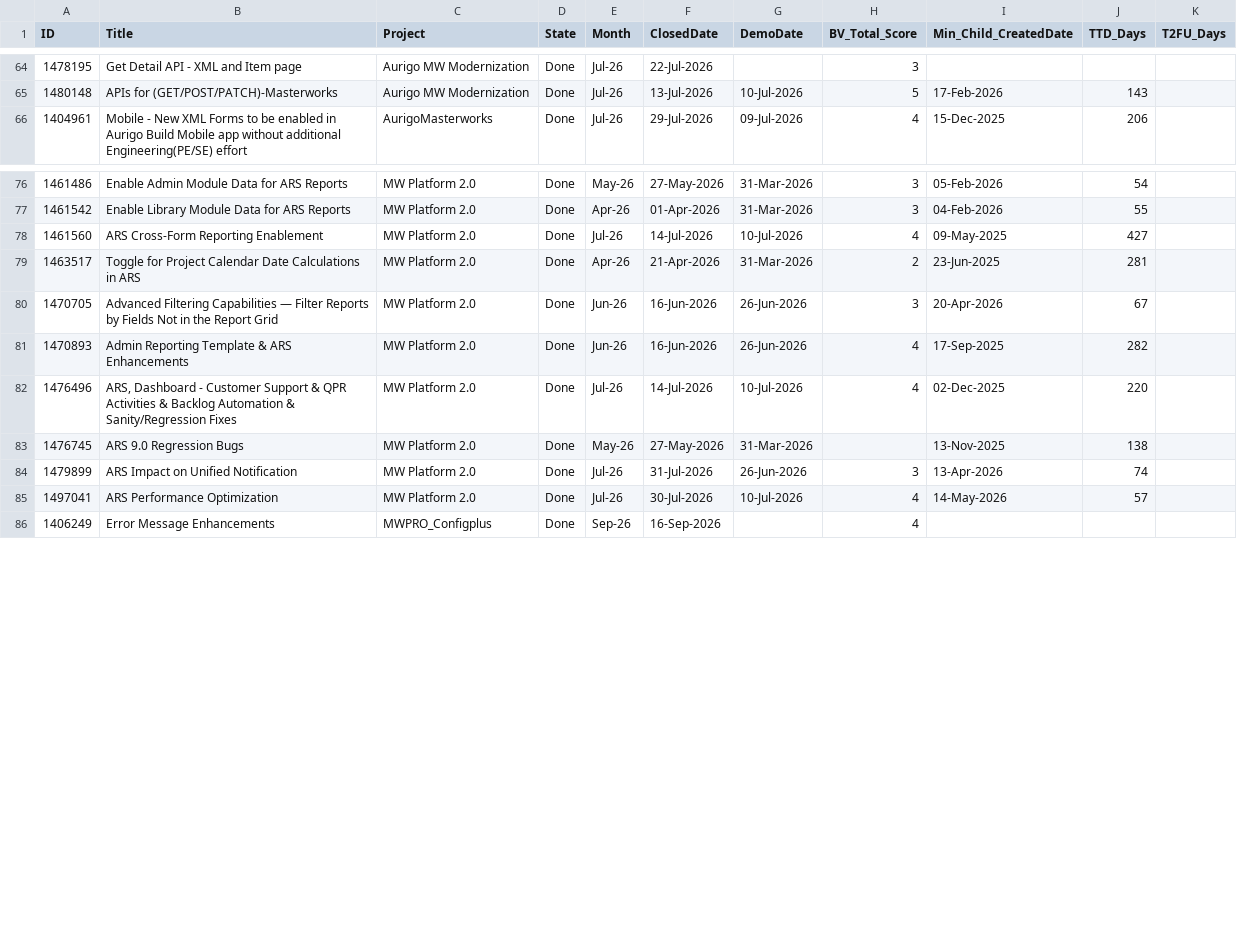
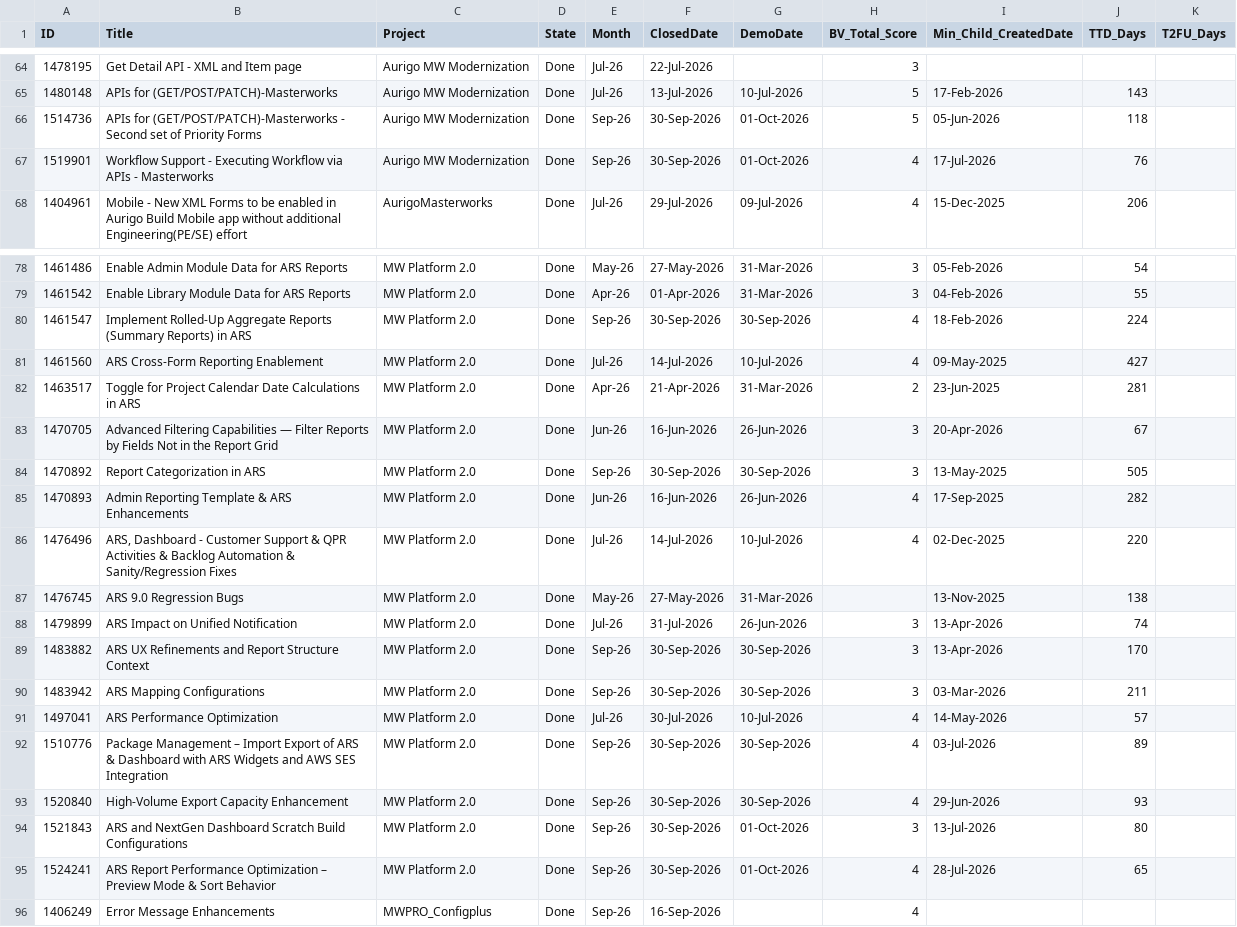
Before and after one commit to manishwali/Experiment, a CSV file: KPI_Features.csv, drawn as a sheet; only a part is shown, gaps mark what is left out; the diff names each change by its address in the sheet, - before the commit and + after, or states it on an @@ line.

```diff
--- a/KPI_Features.csv
+++ b/KPI_Features.csv
+row 66: 1514736 | APIs for (GET/POST/PATCH)-Masterworks - Second set of Priority Forms | Aurigo MW Modernization | Done | Sep-26 | 30-Sep-2026 | 01-Oct-2026 | 5 | 05-Jun-2026 | 118
+row 67: 1519901 | Workflow Support - Executing Workflow via APIs - Masterworks | Aurigo MW Modernization | Done | Sep-26 | 30-Sep-2026 | 01-Oct-2026 | 4 | 17-Jul-2026 | 76
+row 80: 1461547 | Implement Rolled-Up Aggregate Reports (Summary Reports) in ARS | MW Platform 2.0 | Done | Sep-26 | 30-Sep-2026 | 30-Sep-2026 | 4 | 18-Feb-2026 | 224
+row 84: 1470892 | Report Categorization in ARS | MW Platform 2.0 | Done | Sep-26 | 30-Sep-2026 | 30-Sep-2026 | 3 | 13-May-2025 | 505
+row 89: 1483882 | ARS UX Refinements and Report Structure Context | MW Platform 2.0 | Done | Sep-26 | 30-Sep-2026 | 30-Sep-2026 | 3 | 13-Apr-2026 | 170
+row 90: 1483942 | ARS Mapping Configurations | MW Platform 2.0 | Done | Sep-26 | 30-Sep-2026 | 30-Sep-2026 | 3 | 03-Mar-2026 | 211
+row 92: 1510776 | Package Management – Import Export of ARS & Dashboard with ARS Widgets and AWS SES Integration | MW Platform 2.0 | Done | Sep-26 | 30-Sep-2026 | 30-Sep-2026 | 4 | 03-Jul-2026 | 89
+row 93: 1520840 | High-Volume Export Capacity Enhancement | MW Platform 2.0 | Done | Sep-26 | 30-Sep-2026 | 30-Sep-2026 | 4 | 29-Jun-2026 | 93
+row 94: 1521843 | ARS and NextGen Dashboard Scratch Build Configurations | MW Platform 2.0 | Done | Sep-26 | 30-Sep-2026 | 01-Oct-2026 | 3 | 13-Jul-2026 | 80
+row 95: 1524241 | ARS Report Performance Optimization – Preview Mode & Sort Behavior | MW Platform 2.0 | Done | Sep-26 | 30-Sep-2026 | 01-Oct-2026 | 4 | 28-Jul-2026 | 65
```
Also changed, not shown: KPI_Bugs.csv.
